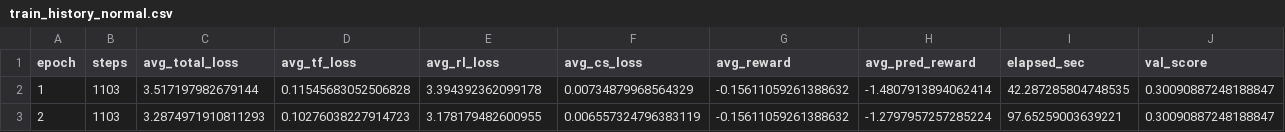
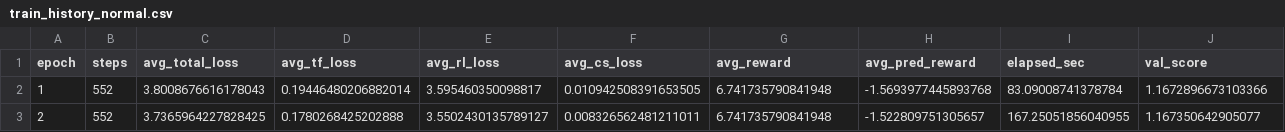
Before and after one commit to sunggyeong/TC_HO, a CSV file: results_paper/train_history_normal.csv, drawn as a sheet; only a part is shown; the diff covers the shown part only; the diff names each change by its address in the sheet, - before the commit and + after, or states it on an @@ line.

```diff
--- a/results_paper/train_history_normal.csv
+++ b/results_paper/train_history_normal.csv
-B2:B3 (steps): 1103
+B2:B3 (steps): 552
-C2 (avg_total_loss): 3.517197982679144
+C2 (avg_total_loss): 3.8008676616178043
-D2 (avg_tf_loss): 0.11545683052506828
+D2 (avg_tf_loss): 0.19446480206882014
-E2 (avg_rl_loss): 3.394392362099178
+E2 (avg_rl_loss): 3.595460350098817
-F2 (avg_cs_loss): 0.00734879968564329
+F2 (avg_cs_loss): 0.010942508391653505
-G2:G3 (avg_reward): -0.15611059261388632
+G2:G3 (avg_reward): 6.741735790841948
-H2 (avg_pred_reward): -1.4807913894062414
+H2 (avg_pred_reward): -1.5693977445893768
-I2 (elapsed_sec): 42.287285804748535
+I2 (elapsed_sec): 83.09008741378784
-J2 (val_score): 0.30090887248188847
+J2 (val_score): 1.1672896673103366
-C3 (avg_total_loss): 3.2874971910811293
+C3 (avg_total_loss): 3.7365964227828425
-D3 (avg_tf_loss): 0.10276038227914723
+D3 (avg_tf_loss): 0.1780268425202888
-E3 (avg_rl_loss): 3.178179482600955
+E3 (avg_rl_loss): 3.5502430135789127
-F3 (avg_cs_loss): 0.006557324796383119
+F3 (avg_cs_loss): 0.008326562481211011
-H3 (avg_pred_reward): -1.2797957257285224
+H3 (avg_pred_reward): -1.522809751305657
-I3 (elapsed_sec): 97.65259003639221
+I3 (elapsed_sec): 167.25051856040955
-J3 (val_score): 0.30090887248188847
+J3 (val_score): 1.167350642905077
```
Also changed, not shown: 30 edited cells elsewhere in this file, results_paper/train_history_real_env.csv, 4 other files.
